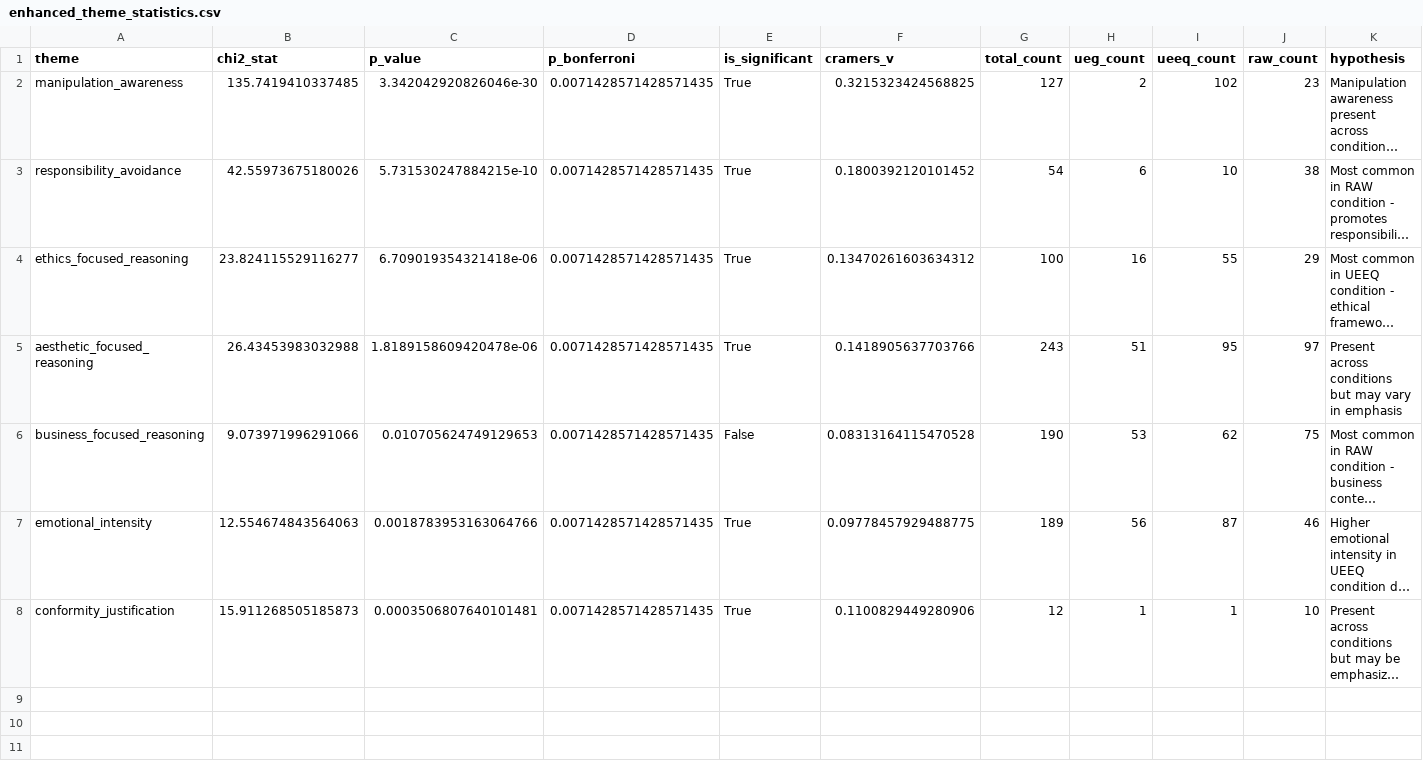
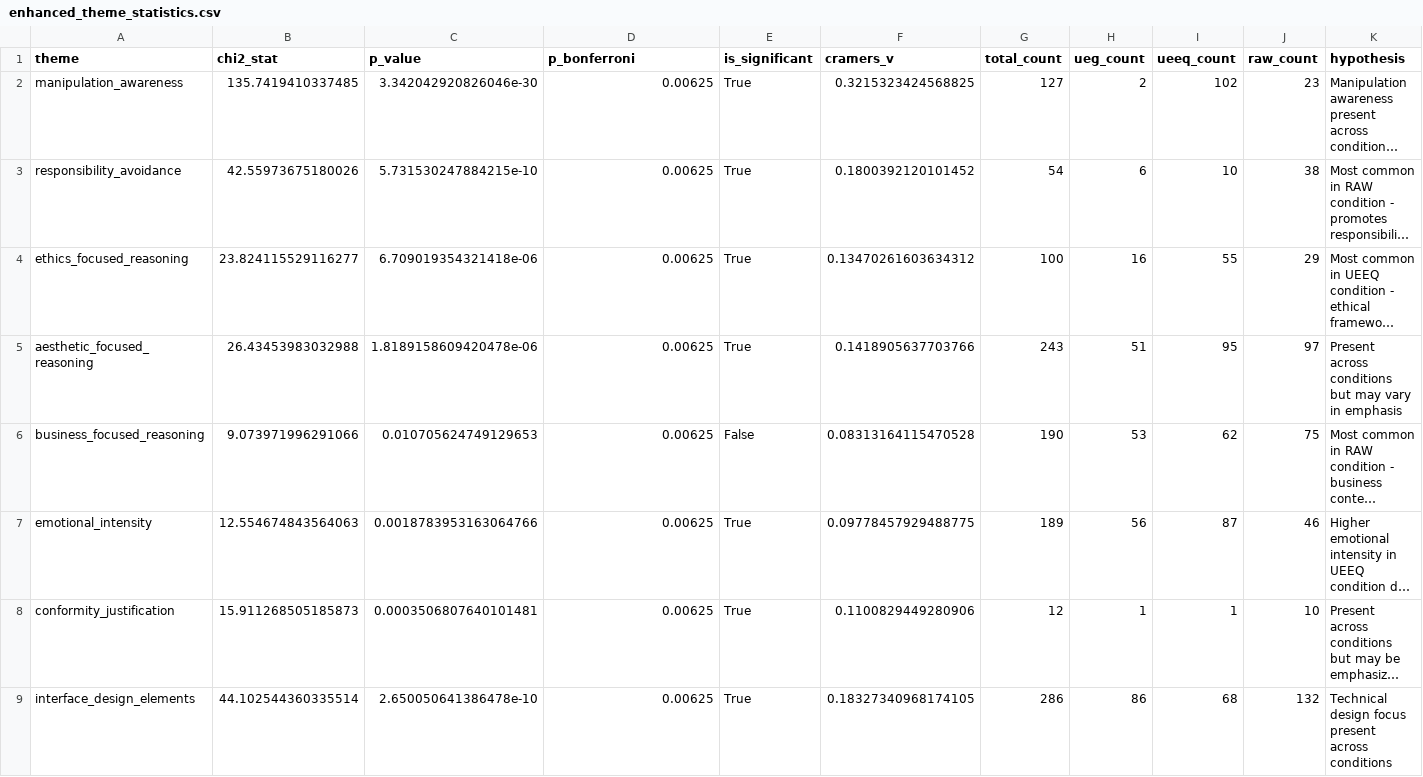
Before and after one commit to HaukeCornell/AI-UI-Ethics-Evaluations, a CSV file: explanation_analysis_output/enhanced_theme_analysis/enhanced_theme_statistics.csv, drawn as a sheet; long unchanged cells end in …; the diff names each change by its address in the sheet, - before the commit and + after, or states it on an @@ line.

Commit message:
Analysis with interface theme

```diff
--- a/explanation_analysis_output/enhanced_theme_analysis/enhanced_theme_statistics.csv
+++ b/explanation_analysis_output/enhanced_theme_analysis/enhanced_theme_statistics.csv
-D2:D8 (p_bonferroni): 0.0071428571428571435
+D2:D8 (p_bonferroni): 0.00625
+row 9: interface_design_elements | 44.102544360335514 | 2.650050641386478e-10 | 0.00625 | True | 0.18327340968174105 | 286 | 86 | 68 | 132 | Technical design focus present across conditions
```
Also changed, not shown: explanation_analysis_output/enhanced_theme_analysis/enhanced_theme_counts.csv, 3 other files.
